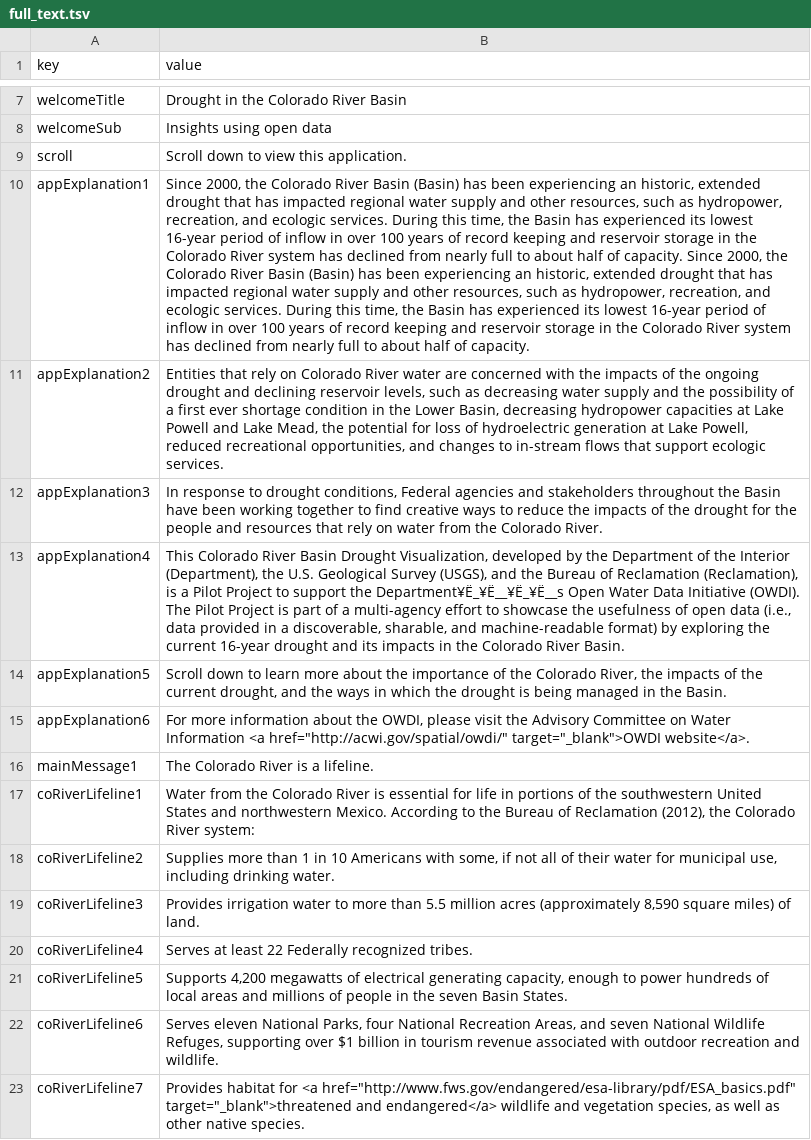
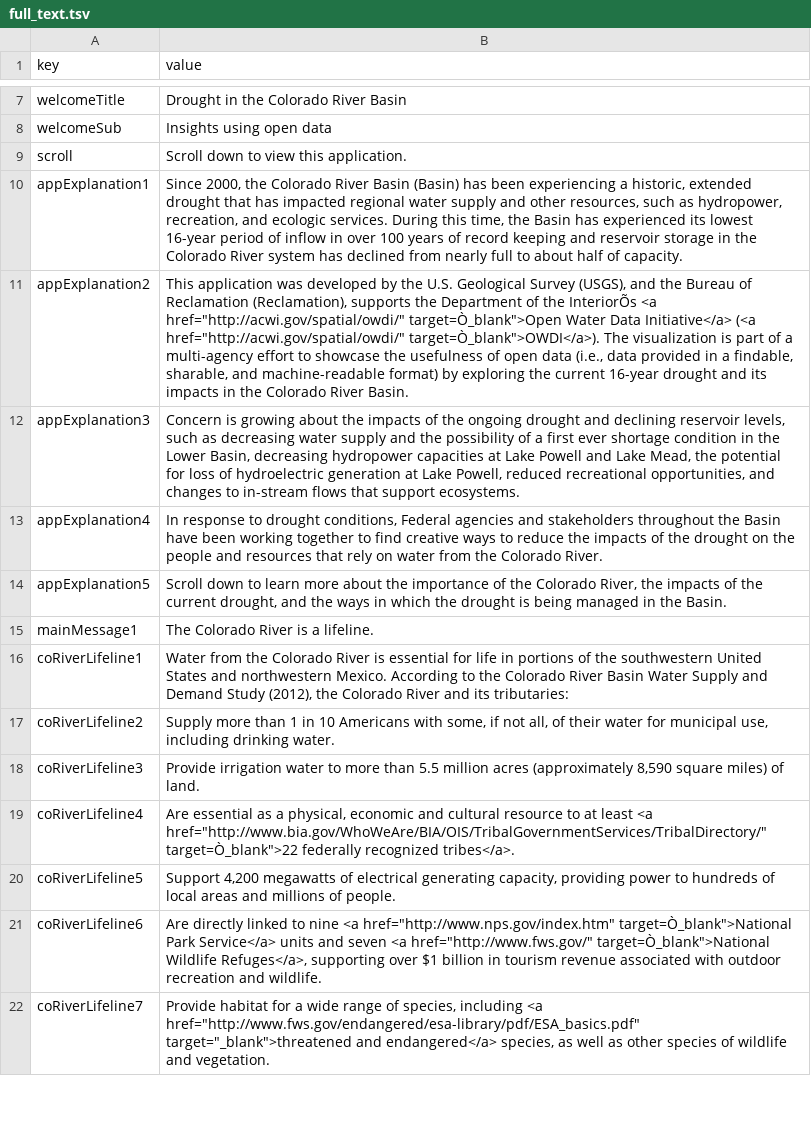
Before and after one commit to DOI-USGS/OWDI-Lower-Colorado-Drought-Vis, a TSV file: src_data/full_text.tsv, drawn as a sheet; only a part is shown, gaps mark what is left out; removed rows and columns are numbered as before the commit, all else as after; the diff covers the shown part only; the diff names each change by its address in the sheet, - before the commit and + after, or states it on an @@ line.

Commit message:
working through 11/10 BOR edits

```diff
--- a/src_data/full_text.tsv
+++ b/src_data/full_text.tsv
-B10 (value): …been experiencing an historic, extended drought that has impacted regional water supply and other resources, such as hydropower, recreation, and ecologic services. During this time, the Basin has experienced its lowest 16-year period of inflow in over 100 years of record keeping and reservoir storage in the Colorado River system has declined from nearly full to about half of capacity. Since 2000, the Colorado River Basin (Basin) has been experiencing an historic, extended…
+B10 (value): …been experiencing a historic, extended…
-B11 (value): Entities that rely on Colorado River water are concerned with the impacts of the ongoing drought and declining reservoir levels, such as decreasing water supply and the possibility of a first ever shortage condition in the Lower Basin, decreasing hydropower capacities at Lake Powell and Lake Mead, the potential for loss of hydroelectric generation at Lake Powell, reduced recreational opportunities, and changes to in-stream flows that support ecologic services.
+B11 (value): This application was developed by the U.S. Geological Survey (USGS), and the Bureau of Reclamation (Reclamation), supports the Department of the InteriorÕs <a href="http://acwi.gov/spatial/owdi/" target=Ò_blank">Open Water Data Initiative</a> (<a href="http://acwi.gov/spatial/owdi/" target=Ò_blank">OWDI</a>). The visualization is part of a multi-agency effort to showcase the usefulness of open data (i.e., data provided in a findable, sharable, and machine-readable format) by exploring the current 16-year drought and its impacts in the Colorado River Basin.
-B12 (value): In response to drought conditions, Federal agencies and stakeholders throughout the Basin have been working together to find creative ways to reduce the impacts of the drought for the people and resources that rely on water from the Colorado River.
+B12 (value): Concern is growing about the impacts of the ongoing drought and declining reservoir levels, such as decreasing water supply and the possibility of a first ever shortage condition in the Lower Basin, decreasing hydropower capacities at Lake Powell and Lake Mead, the potential for loss of hydroelectric generation at Lake Powell, reduced recreational opportunities, and changes to in-stream flows that support ecosystems.
-B13 (value): This Colorado River Basin Drought Visualization, developed by the Department of the Interior (Department), the U.S. Geological Survey (USGS), and the Bureau of Reclamation (Reclamation), is a Pilot Project to support the Department¥Ë_¥Ë__¥Ë_¥Ë__s Open Water Data Initiative (OWDI). The Pilot Project is part of a multi-agency effort to showcase the usefulness of open data (i.e., data provided in a discoverable, sharable, and machine-readable format) by exploring the current 16-year drought and its impacts in the Colorado River Basin.
+B13 (value): In response to drought conditions, Federal agencies and stakeholders throughout the Basin have been working together to find creative ways to reduce the impacts of the drought on the people and resources that rely on water from the Colorado River.
-row 15: appExplanation6 | For more information about the OWDI, please visit the Advisory Committee on Water Information <a href="http://acwi.gov/spatial/owdi/" target="_blank">OWDI website</a>.
-B16 (value): …to the Bureau of Reclamation (2012), the Colorado River system:
+B16 (value): …to the Colorado River Basin Water Supply and Demand Study (2012), the Colorado River and its tributaries:
-B17 (value): Supplies more than 1 in 10 Americans with some, if not all of their…
+B17 (value): Supply more than 1 in 10 Americans with some, if not all, of their…
-B18 (value): Provides irrigation water…
+B18 (value): Provide irrigation water…
-B19 (value): Serves at least 22 Federally recognized tribes.
+B19 (value): Are essential as a physical, economic and cultural resource to at least <a href="http://www.bia.gov/WhoWeAre/BIA/OIS/TribalGovernmentServices/TribalDirectory/" target=Ò_blank">22 federally recognized tribes</a>.
-B20 (value): Supports 4,200 megawatts of electrical generating capacity, enough to power hundreds of local areas and millions of people in the seven Basin States.
+B20 (value): Support 4,200 megawatts of electrical generating capacity, providing power to hundreds of local areas and millions of people.
-B21 (value): Serves eleven National Parks, four National Recreation Areas, and seven National Wildlife Refuges, supporting over…
+B21 (value): Are directly linked to nine <a href="http://www.nps.gov/index.htm" target=Ò_blank">National Park Service</a> units and seven <a href="http://www.fws.gov/" target=Ò_blank">National Wildlife Refuges</a>, supporting over…
-B22 (value): Provides habitat for <a href="http://www.fws.gov/endangered/esa-library/pdf/ESA_basics.pdf" target="_blank">threatened and endangered</a> wildlife and vegetation species, as well as other native species.
+B22 (value): Provide habitat for a wide range of species, including <a href="http://www.fws.gov/endangered/esa-library/pdf/ESA_basics.pdf" target="_blank">threatened and endangered</a> species, as well as other species of wildlife and vegetation.
```
Also changed, not shown: 48 edited cells elsewhere in this file, 2 other files.
